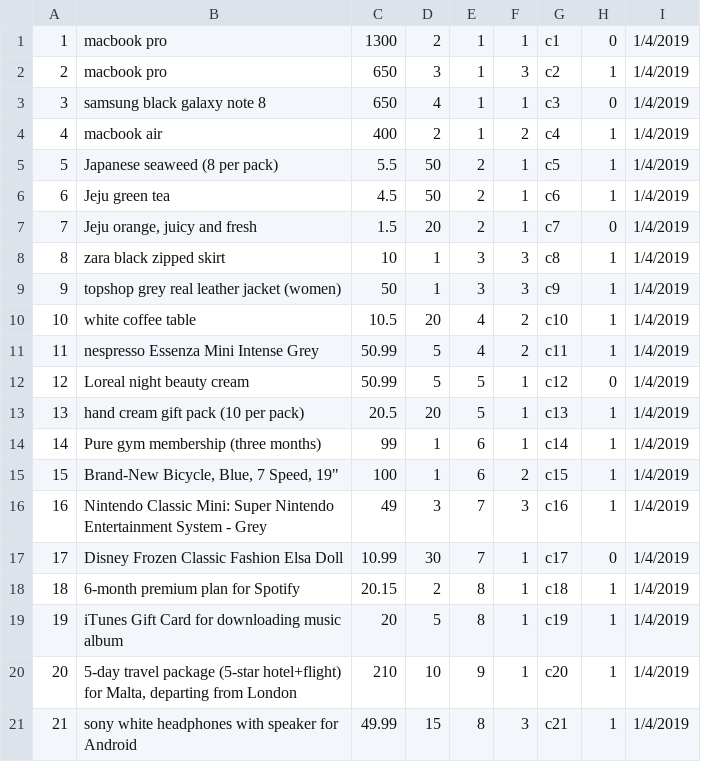
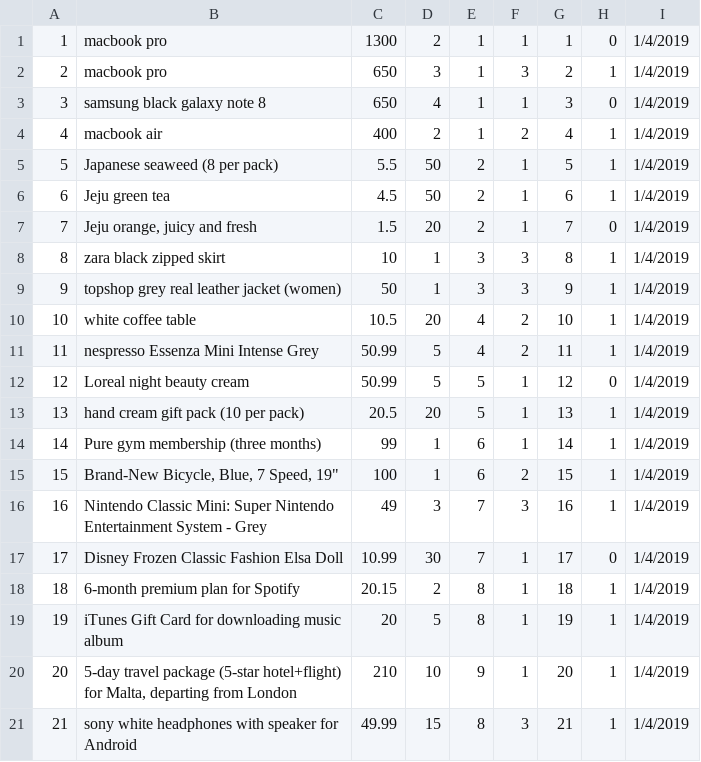
Before and after one commit to haowjern/Ebay-Clone-Project, a CSV file: product.csv, drawn as a sheet.

Commit message:
updated codes for creating tables and dummy figures

```diff
--- a/product.csv
+++ b/product.csv
@@ -1,21 +1,21 @@
-1,macbook pro,1300,2,1,1,c1,0,1/4/2019
-2,macbook pro,650,3,1,3,c2,1,1/4/2019
-3,samsung black galaxy note 8,650,4,1,1,c3,0,1/4/2019
-4,macbook air,400,2,1,2,c4,1,1/4/2019
-5,Japanese seaweed (8 per pack),5.5,50,2,1,c5,1,1/4/2019
-6,Jeju green tea,4.5,50,2,1,c6,1,1/4/2019
-7,"Jeju orange, juicy and fresh",1.5,20,2,1,c7,0,1/4/2019
-8,zara black zipped skirt,10,1,3,3,c8,1,1/4/2019
-9,topshop grey real leather jacket (women),50,1,3,3,c9,1,1/4/2019
-10,white coffee table,10.5,20,4,2,c10,1,1/4/2019
-11,nespresso Essenza Mini Intense Grey,50.99,5,4,2,c11,1,1/4/2019
-12,Loreal night beauty cream,50.99,5,5,1,c12,0,1/4/2019
-13,hand cream gift pack (10 per pack),20.5,20,5,1,c13,1,1/4/2019
-14,Pure gym membership (three months),99,1,6,1,c14,1,1/4/2019
-15,"Brand-New Bicycle, Blue, 7 Speed, 19""",100,1,6,2,c15,1,1/4/2019
-16,Nintendo Classic Mini: Super Nintendo Entertainment System - Grey,49,3,7,3,c16,1,1/4/2019
-17,Disney Frozen Classic Fashion Elsa Doll,10.99,30,7,1,c17,0,1/4/2019
-18,6-month premium plan for Spotify,20.15,2,8,1,c18,1,1/4/2019
-19,iTunes Gift Card for downloading music album,20,5,8,1,c19,1,1/4/2019
-20,"5-day travel package (5-star hotel+flight) for Malta, departing from London",210,10,9,1,c20,1,1/4/2019
-21,sony white headphones with speaker for Android,49.99,15,8,3,c21,1,1/4/2019
+1,macbook pro,1300,2,1,1,1,0,1/4/2019
+2,macbook pro,650,3,1,3,2,1,1/4/2019
+3,samsung black galaxy note 8,650,4,1,1,3,0,1/4/2019
+4,macbook air,400,2,1,2,4,1,1/4/2019
+5,Japanese seaweed (8 per pack),5.5,50,2,1,5,1,1/4/2019
+6,Jeju green tea,4.5,50,2,1,6,1,1/4/2019
+7,"Jeju orange, juicy and fresh",1.5,20,2,1,7,0,1/4/2019
+8,zara black zipped skirt,10,1,3,3,8,1,1/4/2019
+9,topshop grey real leather jacket (women),50,1,3,3,9,1,1/4/2019
+10,white coffee table,10.5,20,4,2,10,1,1/4/2019
+11,nespresso Essenza Mini Intense Grey,50.99,5,4,2,11,1,1/4/2019
+12,Loreal night beauty cream,50.99,5,5,1,12,0,1/4/2019
+13,hand cream gift pack (10 per pack),20.5,20,5,1,13,1,1/4/2019
+14,Pure gym membership (three months),99,1,6,1,14,1,1/4/2019
+15,"Brand-New Bicycle, Blue, 7 Speed, 19""",100,1,6,2,15,1,1/4/2019
+16,Nintendo Classic Mini: Super Nintendo Entertainment System - Grey,49,3,7,3,16,1,1/4/2019
+17,Disney Frozen Classic Fashion Elsa Doll,10.99,30,7,1,17,0,1/4/2019
+18,6-month premium plan for Spotify,20.15,2,8,1,18,1,1/4/2019
+19,iTunes Gift Card for downloading music album,20,5,8,1,19,1,1/4/2019
+20,"5-day travel package (5-star hotel+flight) for Malta, departing from London",210,10,9,1,20,1,1/4/2019
+21,sony white headphones with speaker for Android,49.99,15,8,3,21,1,1/4/2019
```
Also changed, not shown: 1 other file.
